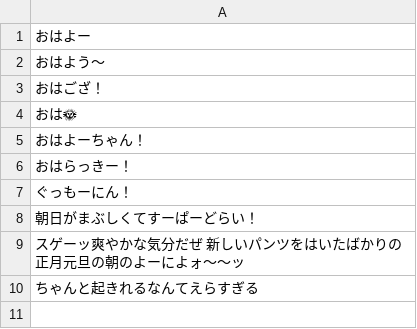
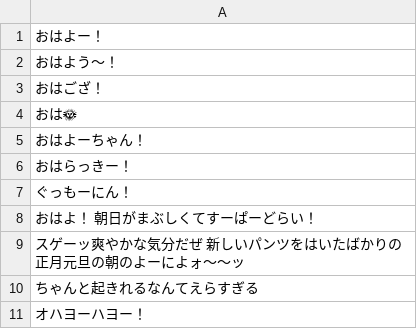
Before and after one commit to suibari/bsky-affirmative-bot, a CSV file: src/csv/affirmativeword_morning.csv, drawn as a sheet.

```diff
--- a/src/csv/affirmativeword_morning.csv
+++ b/src/csv/affirmativeword_morning.csv
@@ -1,3 +1,3 @@
-おはよー
-おはよう～
+おはよー！
+おはよう～！
 おはござ！
@@ -7,4 +7,5 @@
 ぐっもーにん！
-朝日がまぶしくてすーぱーどらい！
+おはよ！　朝日がまぶしくてすーぱーどらい！
 スゲーッ爽やかな気分だぜ　新しいパンツをはいたばかりの　正月元旦の朝のよーによォ～～ッ
 ちゃんと起きれるなんてえらすぎる
+オハヨーハヨー！
```
Also changed, not shown: src/csv/affirmativeword_night.csv, 2 other files.
